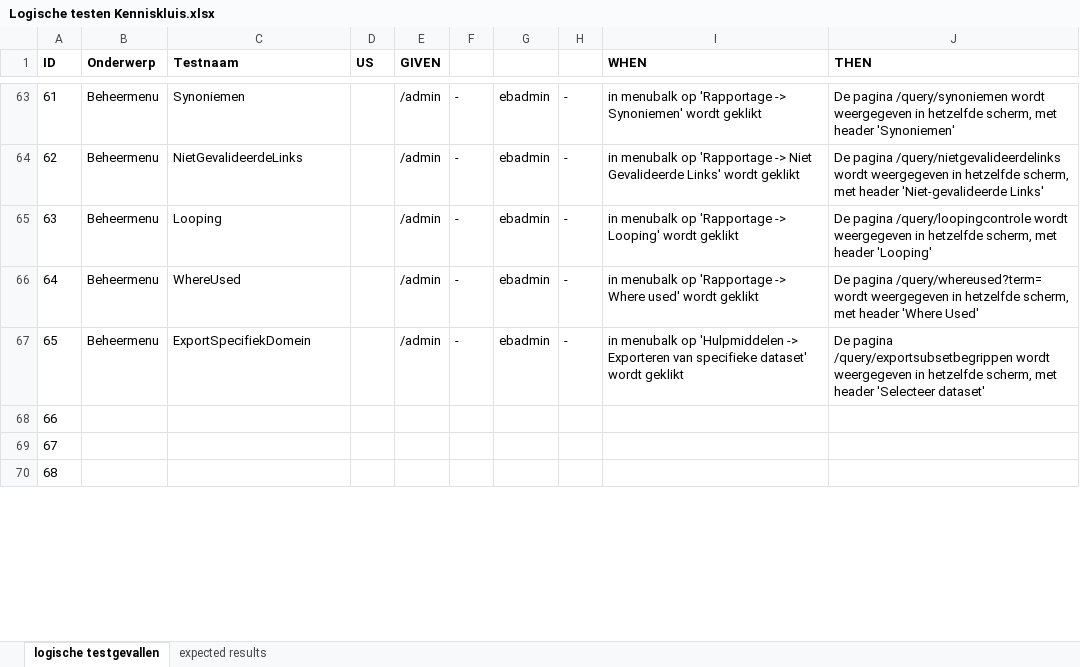
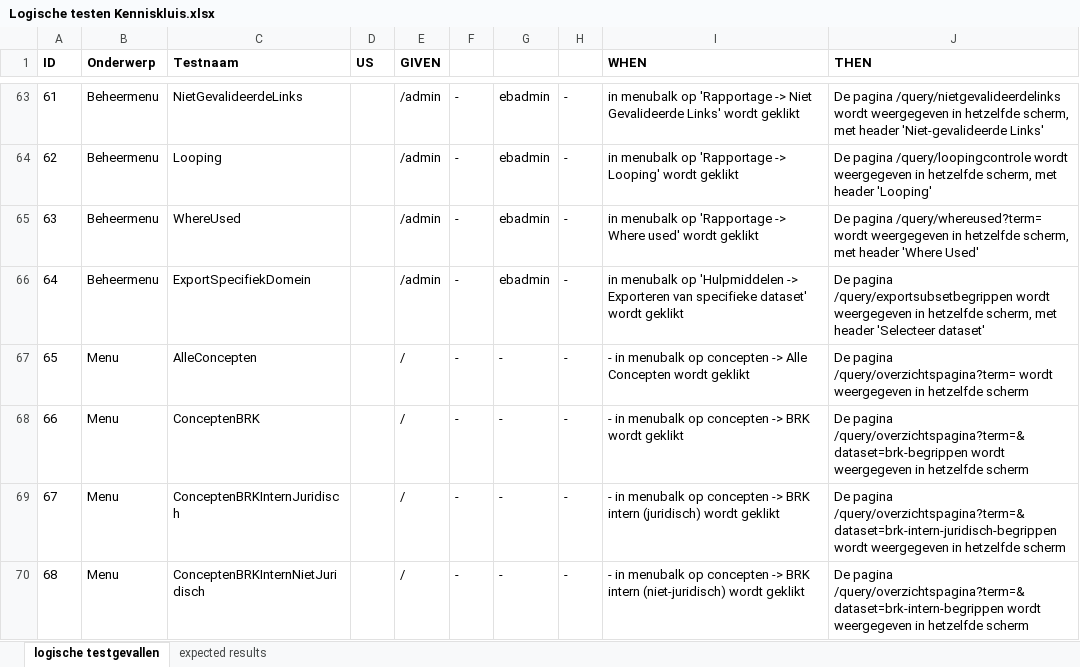
Before and after one commit to bp4mc2/bp4mc2, an Excel workbook: catalogusdata/Logische testen Kenniskluis.xlsx, sheet logische testgevallen, drawn as a sheet; only a part is shown, gaps mark what is left out; values as stored, in another font and other column widths than the file's, no borders; the diff covers the shown part only; the diff names each change by its address in the sheet, - before the commit and + after, or states it on an @@ line.

Commit message:
aanpassing niet-gevalideerde links rapportage + aanpassingen logische testgevallen

```diff
--- a/catalogusdata/Logische testen Kenniskluis.xlsx (sheet logische testgevallen)
+++ b/catalogusdata/Logische testen Kenniskluis.xlsx (sheet logische testgevallen)
-C63 (Testnaam): Synoniemen
+C63 (Testnaam): NietGevalideerdeLinks
-I63 (WHEN): …'Rapportage -> Synoniemen' wordt geklikt
+I63 (WHEN): …'Rapportage -> Niet Gevalideerde Links' wordt geklikt
-J63 (THEN): De pagina /query/synoniemen wordt weergegeven in hetzelfde scherm, met header 'Synoniemen'
+J63 (THEN): De pagina /query/nietgevalideerdelinks wordt weergegeven in hetzelfde scherm, met header 'Niet-gevalideerde Links'
-C64 (Testnaam): NietGevalideerdeLinks
+C64 (Testnaam): Looping
-I64 (WHEN): …'Rapportage -> Niet Gevalideerde Links' wordt geklikt
+I64 (WHEN): …'Rapportage -> Looping' wordt geklikt
-J64 (THEN): De pagina /query/nietgevalideerdelinks wordt weergegeven in hetzelfde scherm, met header 'Niet-gevalideerde Links'
+J64 (THEN): De pagina /query/loopingcontrole wordt weergegeven in hetzelfde scherm, met header 'Looping'
-C65 (Testnaam): Looping
+C65 (Testnaam): WhereUsed
-I65 (WHEN): …'Rapportage -> Looping' wordt geklikt
+I65 (WHEN): …'Rapportage -> Where used' wordt geklikt
-J65 (THEN): De pagina /query/loopingcontrole wordt weergegeven in hetzelfde scherm, met header 'Looping'
+J65 (THEN): De pagina /query/whereused?term= wordt weergegeven in hetzelfde scherm, met header 'Where Used'
-C66 (Testnaam): WhereUsed
+C66 (Testnaam): ExportSpecifiekDomein
-I66 (WHEN): …menubalk op 'Rapportage -> Where used' wordt geklikt
+I66 (WHEN): …menubalk op 'Hulpmiddelen -> Exporteren van specifieke dataset' wordt geklikt
-J66 (THEN): De pagina /query/whereused?term= wordt weergegeven in hetzelfde scherm, met header 'Where Used'
+J66 (THEN): De pagina /query/exportsubsetbegrippen wordt weergegeven in hetzelfde scherm, met header 'Selecteer dataset'
-B67 (Onderwerp): Beheermenu
+B67 (Onderwerp): Menu
-C67 (Testnaam): ExportSpecifiekDomein
+C67 (Testnaam): AlleConcepten
-E67 (GIVEN): /admin
+E67 (GIVEN): /
-G67: ebadmin
+G67: -
-I67 (WHEN): in menubalk op 'Hulpmiddelen -> Exporteren van specifieke dataset' wordt geklikt
+I67 (WHEN): - in menubalk op concepten -> Alle Concepten wordt geklikt
-J67 (THEN): De pagina /query/exportsubsetbegrippen wordt weergegeven in hetzelfde scherm, met header 'Selecteer dataset'
+J67 (THEN): De pagina /query/overzichtspagina?term= wordt weergegeven in hetzelfde scherm
-B68:B70 (Onderwerp): (empty)
+B68:B70 (Onderwerp): Menu
-C68 (Testnaam): (empty)
+C68 (Testnaam): ConceptenBRK
-E68:E70 (GIVEN): (empty)
+E68:E70 (GIVEN): /
-F68:F70: (empty)
+F68:F70: -
-G68:G70: (empty)
+G68:G70: -
-H68:H70: (empty)
+H68:H70: -
-I68 (WHEN): (empty)
+I68 (WHEN): - in menubalk op concepten -> BRK wordt geklikt
-J68 (THEN): (empty)
+J68 (THEN): De pagina /query/overzichtspagina?term=&dataset=brk-begrippen wordt weergegeven in hetzelfde scherm
-C69 (Testnaam): (empty)
+C69 (Testnaam): ConceptenBRKInternJuridisch
-I69 (WHEN): (empty)
+I69 (WHEN): - in menubalk op concepten -> BRK intern (juridisch) wordt geklikt
-J69 (THEN): (empty)
+J69 (THEN): De pagina /query/overzichtspagina?term=&dataset=brk-intern-juridisch-begrippen wordt weergegeven in hetzelfde scherm
-C70 (Testnaam): (empty)
+C70 (Testnaam): ConceptenBRKInternNietJuridisch
-I70 (WHEN): (empty)
+I70 (WHEN): - in menubalk op concepten -> BRK intern (niet-juridisch) wordt geklikt
-J70 (THEN): (empty)
+J70 (THEN): De pagina /query/overzichtspagina?term=&dataset=brk-intern-begrippen wordt weergegeven in hetzelfde scherm
```
Also changed, not shown: 124 edited cells elsewhere in this sheet, 7 other files.
